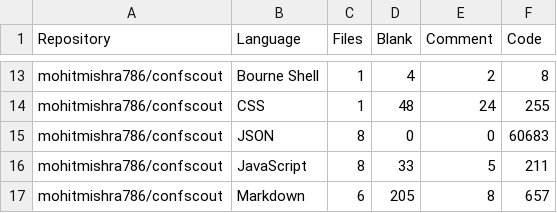
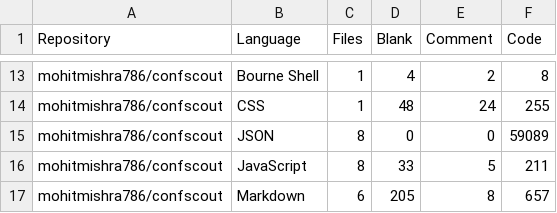
Before and after one commit to mohitmishra786/mohitmishra786, a CSV file: loc_results/detailed_results.csv, drawn as a sheet; only a part is shown, gaps mark what is left out.

```diff
--- a/loc_results/detailed_results.csv
+++ b/loc_results/detailed_results.csv
@@ -14,3 +14,3 @@ mohitmishra786/confscout,Bourne Shell,1,4,2,8
 mohitmishra786/confscout,CSS,1,48,24,255
-mohitmishra786/confscout,JSON,8,0,0,60683
+mohitmishra786/confscout,JSON,8,0,0,59089
 mohitmishra786/confscout,JavaScript,8,33,5,211
```
Also changed, not shown: loc_results/repo_summary.csv, 4 other files.
